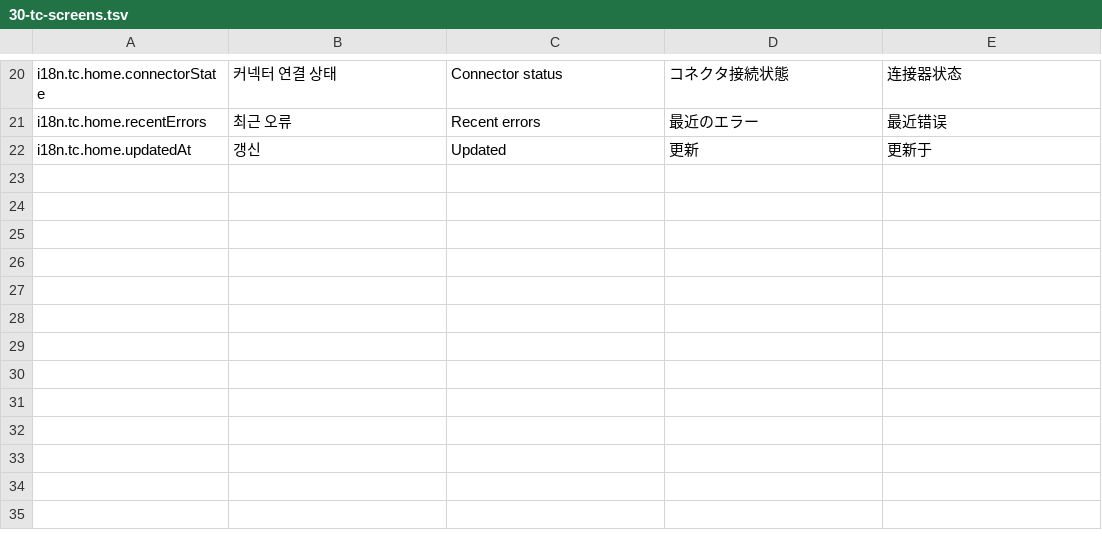
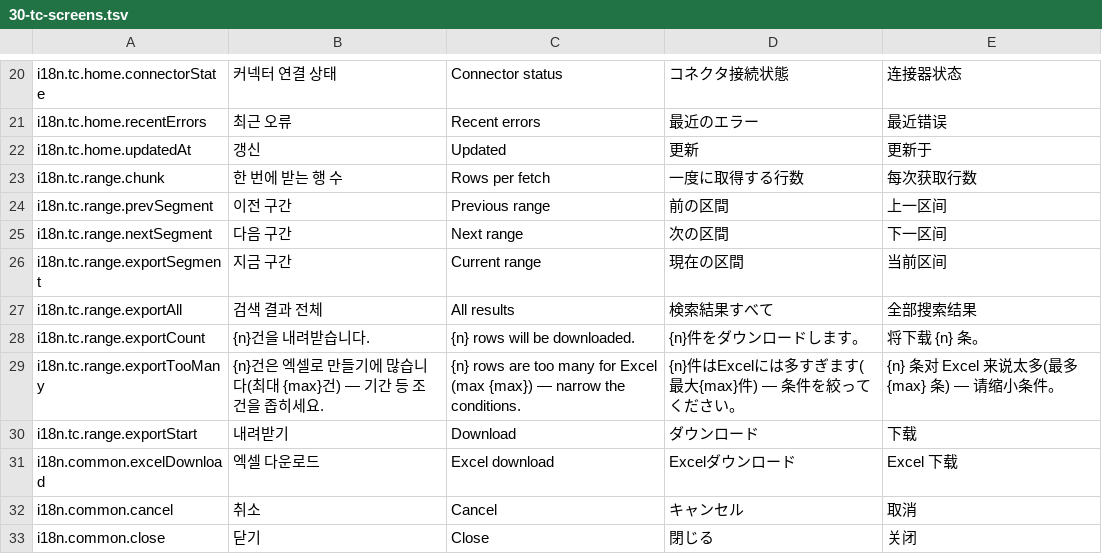
Before and after one commit to lucky-sugar-park/tc-dev, a TSV file: wow-tc-backend/tc/src/main/resources/ui-seed/i18n/30-tc-screens.tsv, drawn as a sheet; only a part is shown, gaps mark what is left out; the diff names each change by its address in the sheet, - before the commit and + after, or states it on an @@ line.

```diff
--- a/wow-tc-backend/tc/src/main/resources/ui-seed/i18n/30-tc-screens.tsv
+++ b/wow-tc-backend/tc/src/main/resources/ui-seed/i18n/30-tc-screens.tsv
+row 23: i18n.tc.range.chunk | 한 번에 받는 행 수 | Rows per fetch | 一度に取得する行数 | 每次获取行数
+row 24: i18n.tc.range.prevSegment | 이전 구간 | Previous range | 前の区間 | 上一区间
+row 25: i18n.tc.range.nextSegment | 다음 구간 | Next range | 次の区間 | 下一区间
+row 26: i18n.tc.range.exportSegment | 지금 구간 | Current range | 現在の区間 | 当前区间
+row 27: i18n.tc.range.exportAll | 검색 결과 전체 | All results | 検索結果すべて | 全部搜索结果
+row 28: i18n.tc.range.exportCount | {n}건을 내려받습니다. | {n} rows will be downloaded. | {n}件をダウンロードします。 | 将下载 {n} 条。
+row 29: i18n.tc.range.exportTooMany | {n}건은 엑셀로 만들기에 많습니다(최대 {max}건) — 기간 등 조건을 좁히세요. | {n} rows are too many for Excel (max {max}) — narrow the conditions. | {n}件はExcelには多すぎます(最大{max}件) — 条件を絞ってください。 | {n} 条对 Excel 来说太多(最多 {max} 条) — 请缩小条件。
+row 30: i18n.tc.range.exportStart | 내려받기 | Download | ダウンロード | 下载
+row 31: i18n.common.excelDownload | 엑셀 다운로드 | Excel download | Excelダウンロード | Excel 下载
+row 32: i18n.common.cancel | 취소 | Cancel | キャンセル | 取消
+row 33: i18n.common.close | 닫기 | Close | 閉じる | 关闭
```
Also changed, not shown: wow-tc-backend/tc/src/main/resources/ui-seed/i18n/33-tc-ops.tsv, wow-tc-backend/tc/src/main/resources/ui-seed/i18n/35-tc-vplc.tsv, 27 other files.
